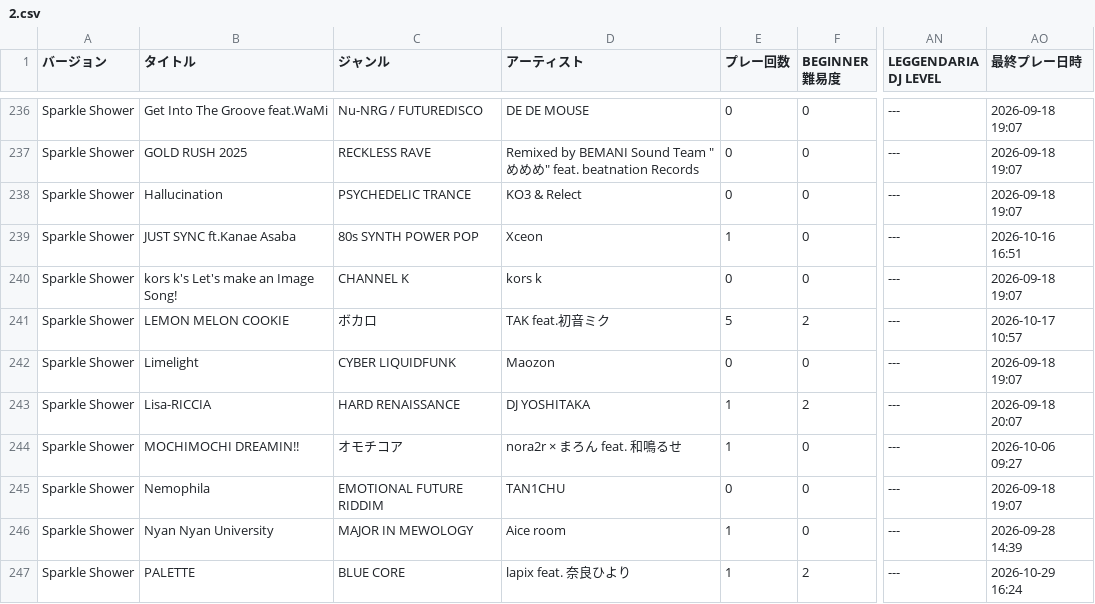
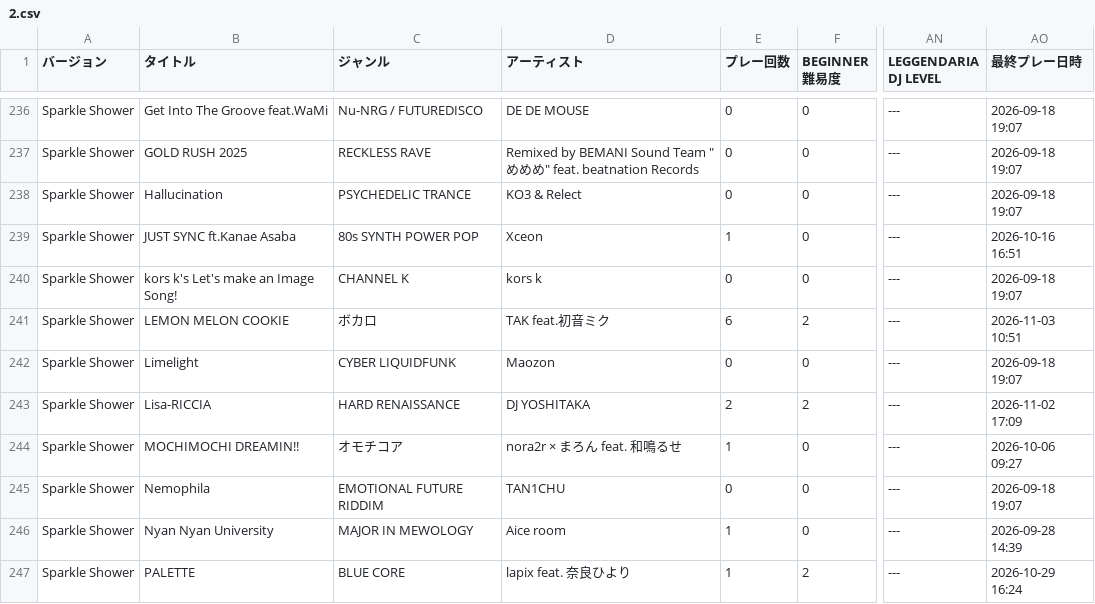
Before and after one commit to pji2918/py, a CSV file: data/2.csv, drawn as a sheet; only a part is shown, gaps mark what is left out; the diff covers the shown part only; the diff names each change by its address in the sheet, - before the commit and + after, or states it on an @@ line.

Commit message:
chore: update data

```diff
--- a/data/2.csv
+++ b/data/2.csv
-E241 (プレー回数): 5
+E241 (プレー回数): 6
-AO241 (最終プレー日時): 2026-10-17 10:57
+AO241 (最終プレー日時): 2026-11-03 10:51
-E243 (プレー回数): 1
+E243 (プレー回数): 2
-AO243 (最終プレー日時): 2026-09-18 20:07
+AO243 (最終プレー日時): 2026-11-02 17:09
```
Also changed, not shown: 48 edited cells elsewhere in this file, 1 other file.
